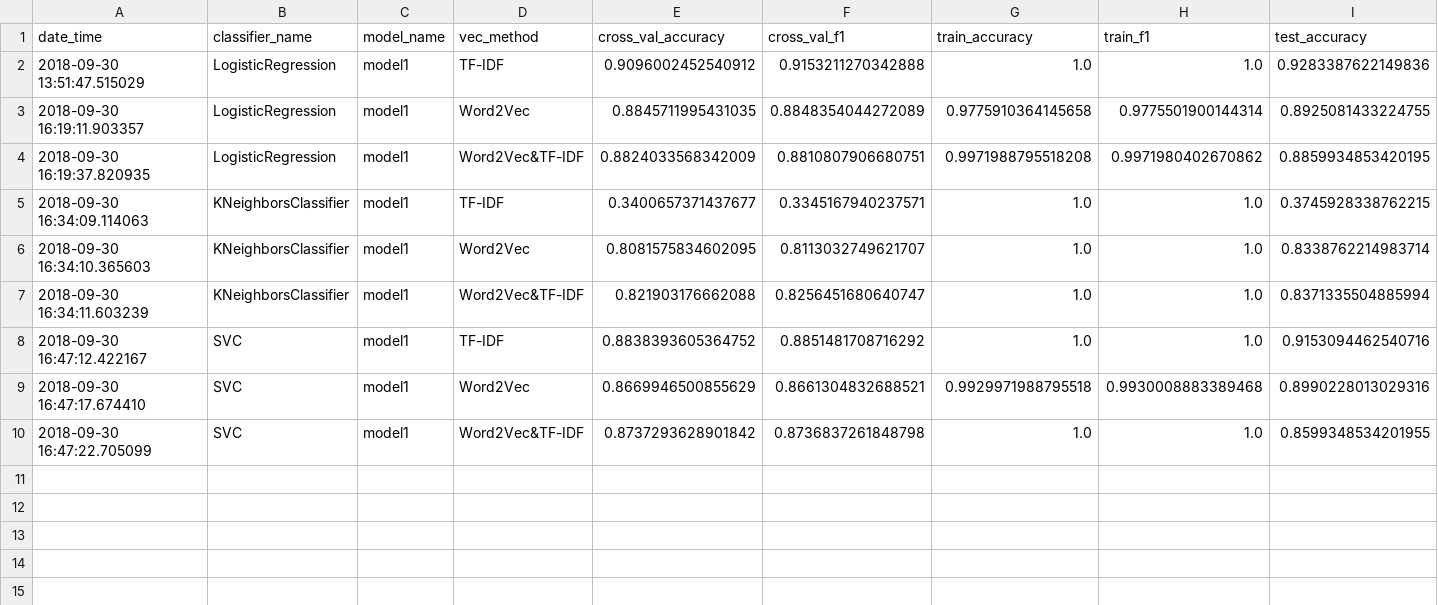
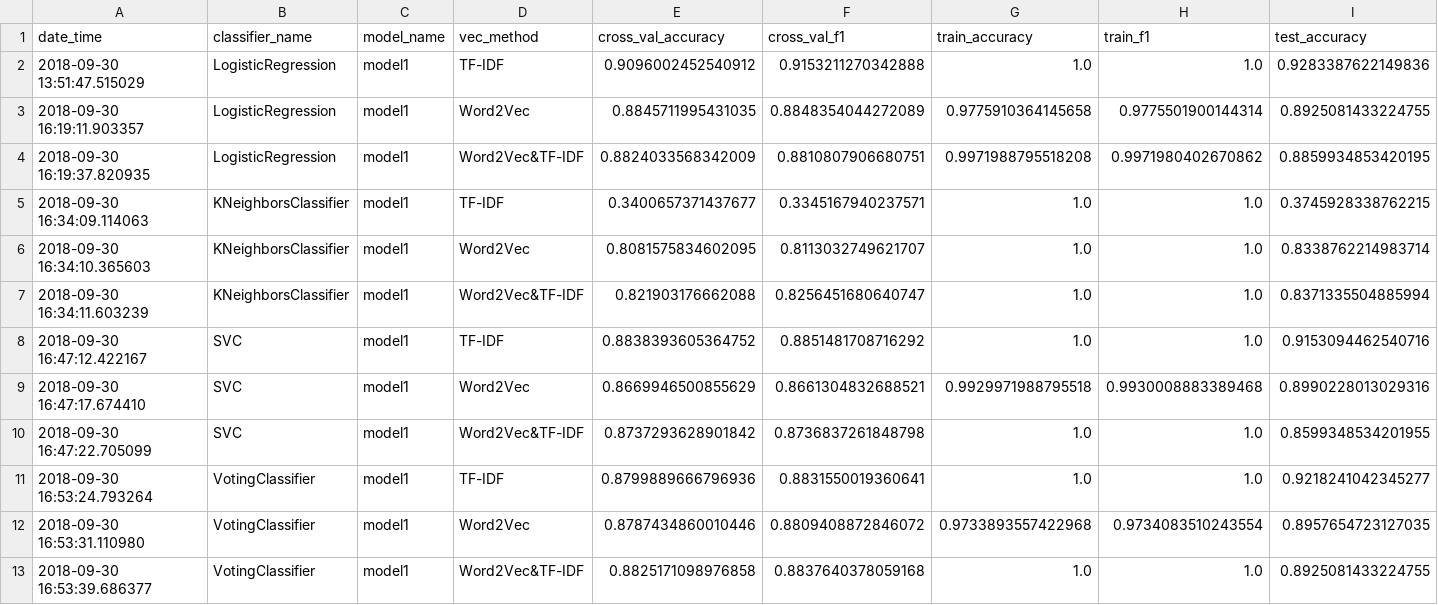
Before and after one commit to master8/vacanciesanalysis, a CSV file: classification/results/classification_results.csv, drawn as a sheet; only a part is shown; rows hold the shown columns only; the diff names each change by its address in the sheet, - before the commit and + after, or states it on an @@ line.

```diff
--- a/classification/results/classification_results.csv
+++ b/classification/results/classification_results.csv
+row 11: 2018-09-30 16:53:24.793264 | VotingClassifier | model1 | TF-IDF | 0.8799889666796936 | 0.8831550019360641 | 1.0 | 1.0 | 0.9218241042345277
+row 12: 2018-09-30 16:53:31.110980 | VotingClassifier | model1 | Word2Vec | 0.8787434860010446 | 0.8809408872846072 | 0.9733893557422968 | 0.9734083510243554 | 0.8957654723127035
+row 13: 2018-09-30 16:53:39.686377 | VotingClassifier | model1 | Word2Vec&TF-IDF | 0.8825171098976858 | 0.8837640378059168 | 1.0 | 1.0 | 0.8925081433224755
```
Also changed, not shown: 2 other files.
